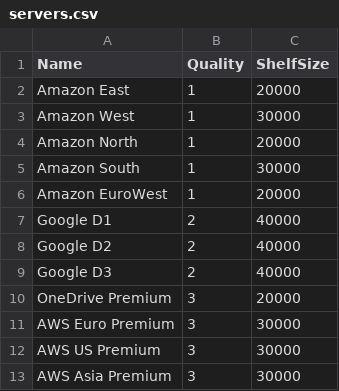
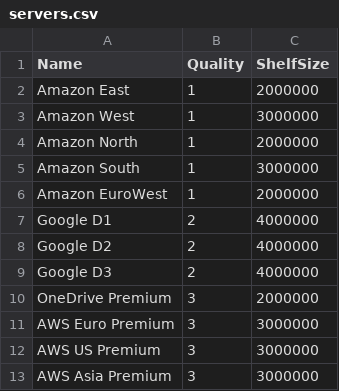
Before and after one commit to MIT-Informatics/PreservationSimulation, a CSV file: shelf/servers.csv, drawn as a sheet.

```diff
--- a/shelf/servers.csv
+++ b/shelf/servers.csv
@@ -1,13 +1,13 @@
 Name,Quality,ShelfSize
-Amazon East,1,20000
-Amazon West,1,30000
-Amazon North,1,20000
-Amazon South,1,30000
-Amazon EuroWest,1,20000
-Google D1,2,40000
-Google D2,2,40000
-Google D3,2,40000
-OneDrive Premium,3,20000
-AWS Euro Premium,3,30000
-AWS US Premium,3,30000
-AWS Asia Premium,3,30000
+Amazon East,1,2000000
+Amazon West,1,3000000
+Amazon North,1,2000000
+Amazon South,1,3000000
+Amazon EuroWest,1,2000000
+Google D1,2,4000000
+Google D2,2,4000000
+Google D3,2,4000000
+OneDrive Premium,3,2000000
+AWS Euro Premium,3,3000000
+AWS US Premium,3,3000000
+AWS Asia Premium,3,3000000
```
Also changed, not shown: 19 other files.
